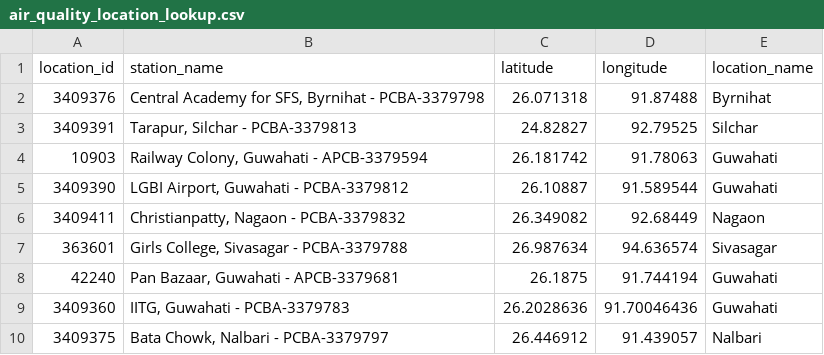
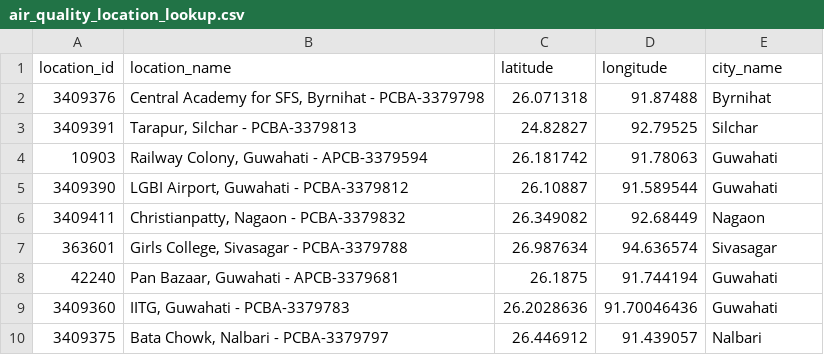
Before and after one commit to SapientSapiens/capstoneproject-2025-dez, a CSV file: dbt/seeds/air_quality_location_lookup.csv, drawn as a sheet.

```diff
--- a/dbt/seeds/air_quality_location_lookup.csv
+++ b/dbt/seeds/air_quality_location_lookup.csv
@@ -1,2 +1,2 @@
-location_id,station_name,latitude,longitude,location_name
+location_id,location_name,latitude,longitude,city_name
 3409376,"Central Academy for SFS, Byrnihat - PCBA-3379798",26.071318,91.87488,Byrnihat
```
Also changed, not shown: 31 other files.
